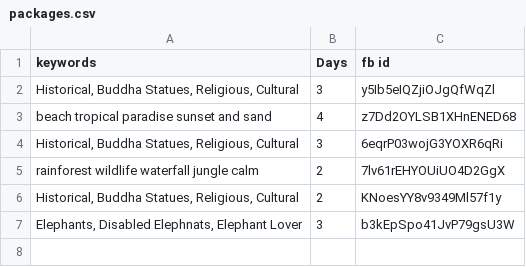
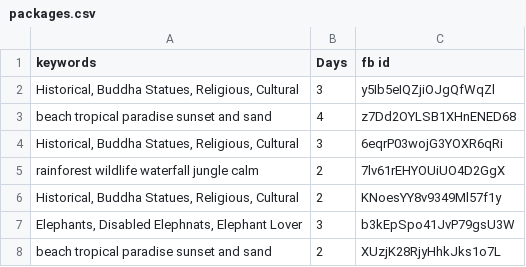
Before and after one commit to RavinduWeerakoon/ML-Model, a CSV file: packages.csv, drawn as a sheet.

```diff
--- a/packages.csv
+++ b/packages.csv
@@ -7 +7,2 @@ rainforest wildlife waterfall jungle calm,2,7lv61rEHYOUiUO4D2GgX
 "Elephants, Disabled Elephnats, Elephant Lover",3,b3kEpSpo41JvP79gsU3W
+beach tropical paradise sunset and sand,2,XUzjK28RjyHhkJks1o7L
```
Also changed, not shown: dataset.csv, 2 other files.
